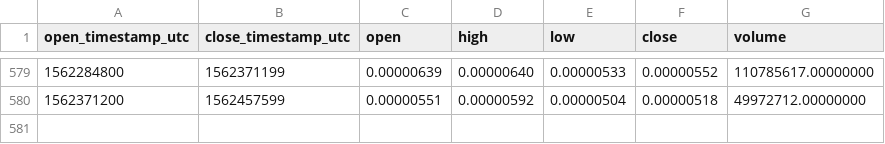
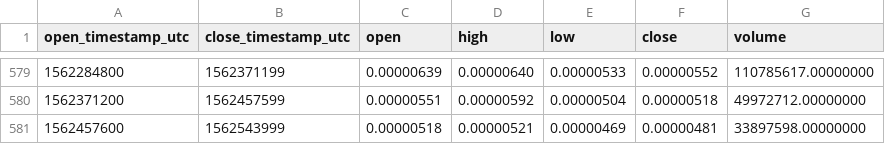
Before and after one commit to cryptobigbro/binance-CMTBTC, a CSV file: binance-CMTBTC-1d.csv, drawn as a sheet; only a part is shown, gaps mark what is left out.

Commit message:
Update OHLCV data.

```diff
--- a/binance-CMTBTC-1d.csv
+++ b/binance-CMTBTC-1d.csv
@@ -580 +580,2 @@ open_timestamp_utc,close_timestamp_utc,open,high,low,close,volume
 1562371200,1562457599,0.00000551,0.00000592,0.00000504,0.00000518,49972712.00000000
+1562457600,1562543999,0.00000518,0.00000521,0.00000469,0.00000481,33897598.00000000
```
Also changed, not shown: 1 other file.
